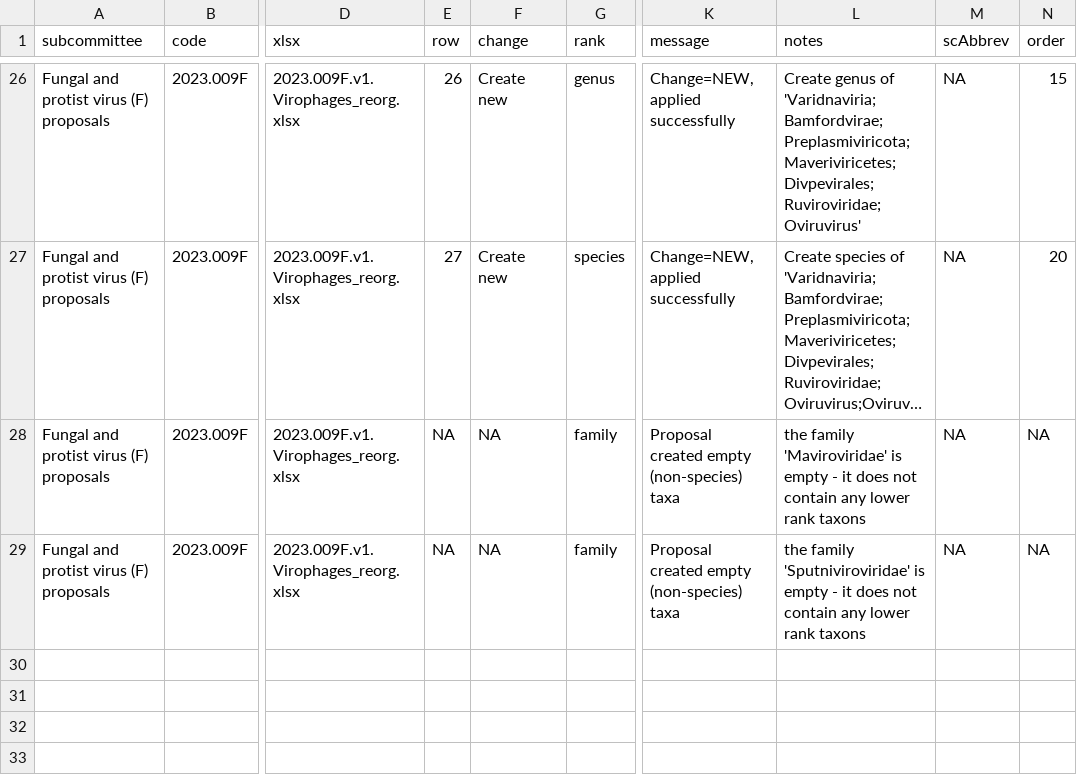
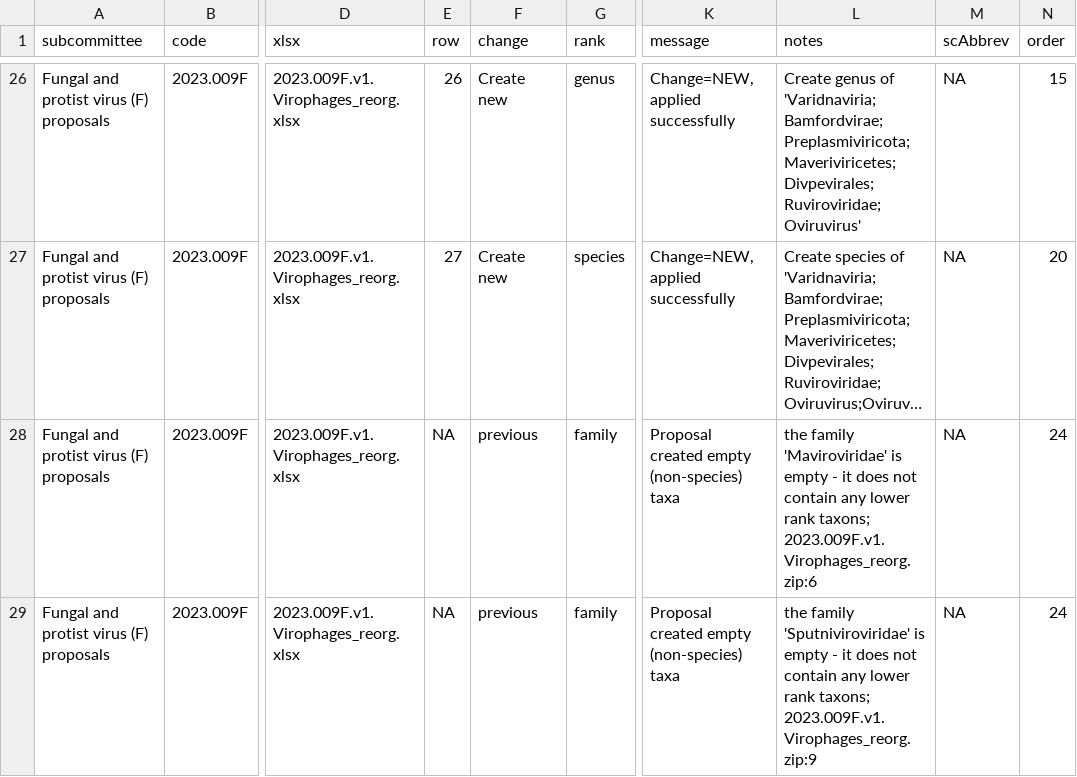
Before and after one commit to ICTV-Virus-Knowledgebase/ICTVproposalprocessor, a TSV file: testResults/proposalsTest5_promote/QC.regression.tsv, drawn as a sheet; only a part is shown, gaps mark what is left out; long unchanged cells end in …; the diff names each change by its address in the sheet, - before the commit and + after, or states it on an @@ line.

```diff
--- a/testResults/proposalsTest5_promote/QC.regression.tsv
+++ b/testResults/proposalsTest5_promote/QC.regression.tsv
-F28:F29 (change): NA
+F28:F29 (change): previous
-L28 (notes): …lower rank taxons
+L28 (notes): …lower rank taxons; 2023.009F.v1.Virophages_reorg.zip:6
-N28:N29 (order): NA
+N28:N29 (order): 24
-L29 (notes): …lower rank taxons
+L29 (notes): …lower rank taxons; 2023.009F.v1.Virophages_reorg.zip:9
```
Also changed, not shown: testResults/proposalsMultiFileLinking/QC.regression.tsv, testResults/proposalsTest37/QC.regression.tsv, 20 other files.
